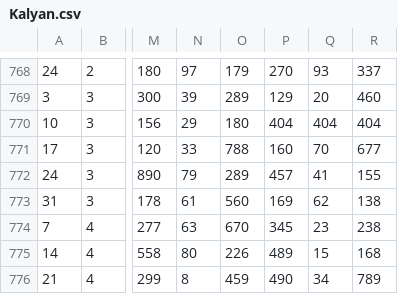
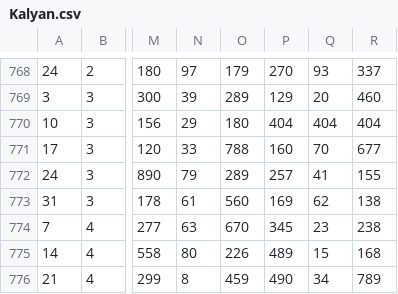
Before and after one commit to kshwadip/DigitBackEnd, a CSV file: csvFiles/Kalyan.csv, drawn as a sheet; only a part is shown, gaps mark what is left out; the diff names each change by its address in the sheet, - before the commit and + after, or states it on an @@ line.

Commit message:
Update Kalyan.csv

```diff
--- a/csvFiles/Kalyan.csv
+++ b/csvFiles/Kalyan.csv
-P772: 457
+P772: 257
```
